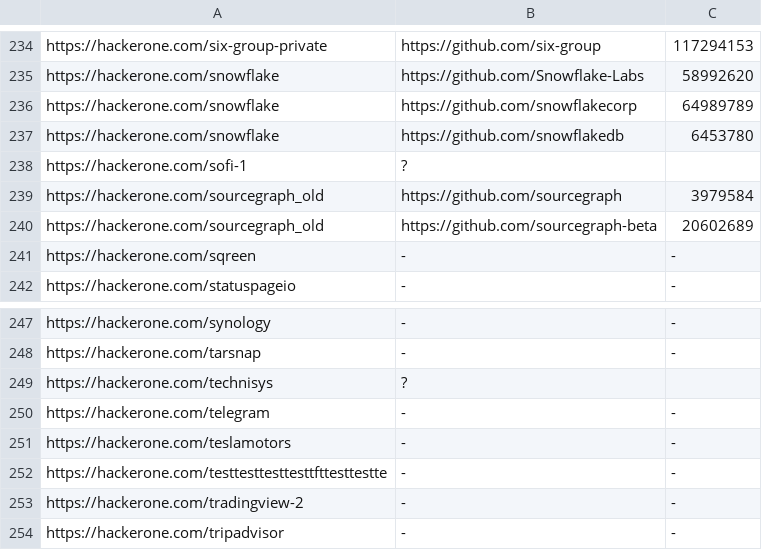
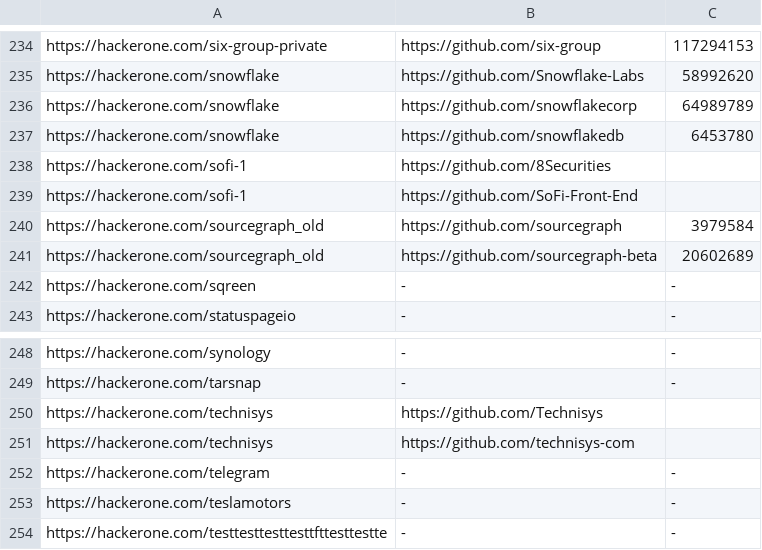
Before and after one commit to nikitastupin/orgs-data, a TSV file: orgs-data/hackerone.external_program.tsv, drawn as a sheet; only a part is shown, gaps mark what is left out; the shorter side is filled out with more unchanged rows.

Commit message:
Update hackerone.external_program.tsv

```diff
--- a/orgs-data/hackerone.external_program.tsv
+++ b/orgs-data/hackerone.external_program.tsv
@@ -237,3 +237,4 @@ https://hackerone.com/snowflake	https://github.com/snowflakecorp	64989789
 https://hackerone.com/snowflake	https://github.com/snowflakedb	6453780
-https://hackerone.com/sofi-1	?
+https://hackerone.com/sofi-1	https://github.com/8Securities
+https://hackerone.com/sofi-1	https://github.com/SoFi-Front-End
 https://hackerone.com/sourcegraph_old	https://github.com/sourcegraph	3979584
@@ -248,3 +249,4 @@ https://hackerone.com/synology	-	-
 https://hackerone.com/tarsnap	-	-
-https://hackerone.com/technisys	?
+https://hackerone.com/technisys	https://github.com/Technisys
+https://hackerone.com/technisys	https://github.com/technisys-com
 https://hackerone.com/telegram	-	-
```
